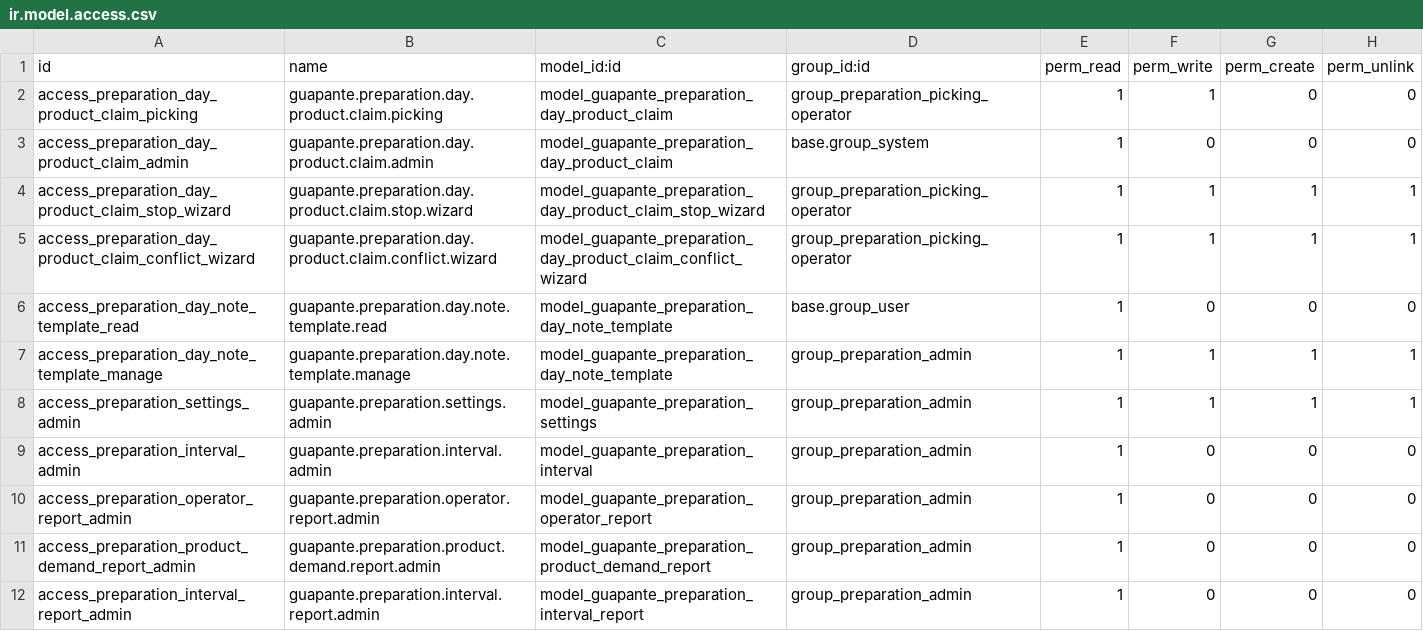
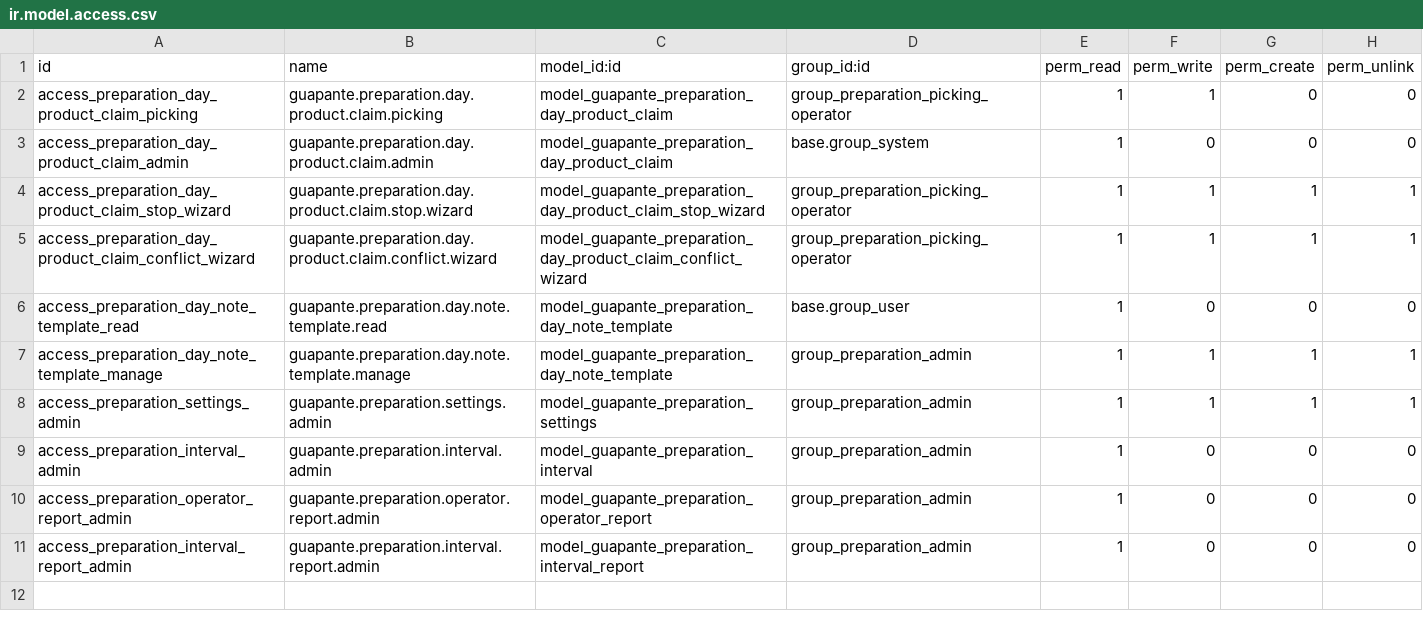
Before and after one commit to davidhdzara/guapante, a CSV file: ist_preparation_day_picking/security/ir.model.access.csv, drawn as a sheet; the diff names each change by its address in the sheet, - before the commit and + after, or states it on an @@ line.

```diff
--- a/ist_preparation_day_picking/security/ir.model.access.csv
+++ b/ist_preparation_day_picking/security/ir.model.access.csv
-row 11: access_preparation_product_demand_report_admin | guapante.preparation.product.demand.report.admin | model_guapante_preparation_product_demand_report | group_preparation_admin | 1 | 0 | 0 | 0
```
Also changed, not shown: 15 other files.
